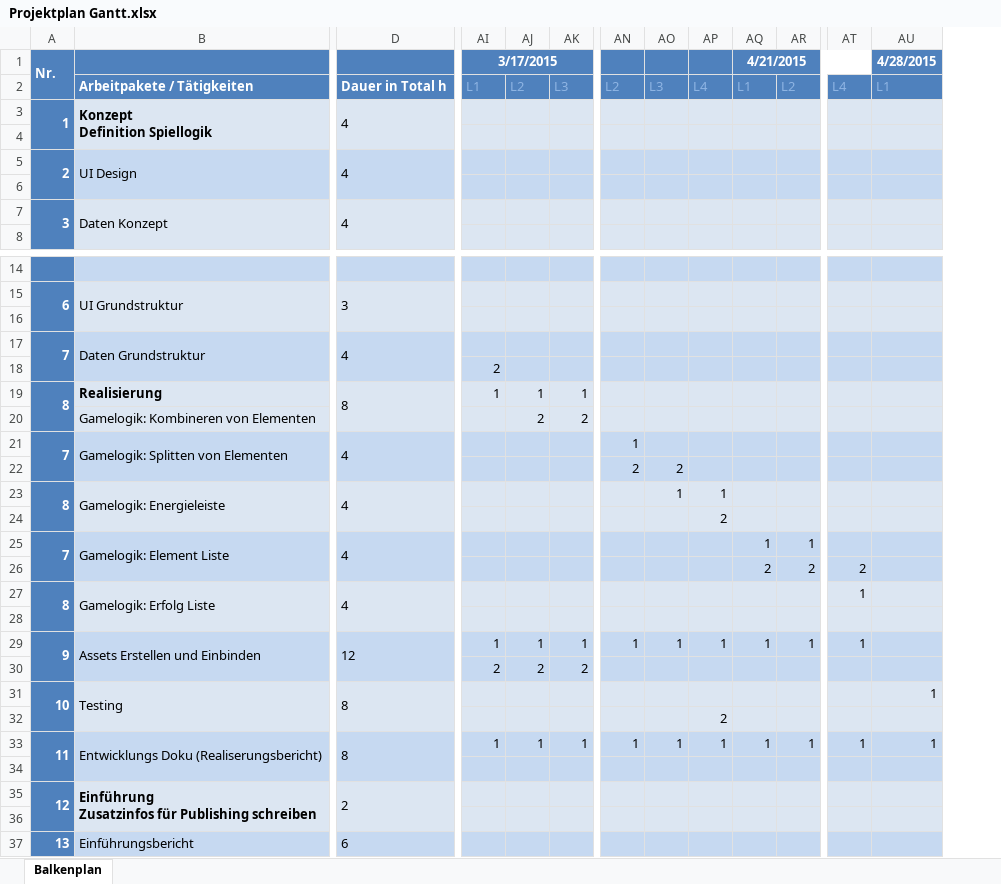
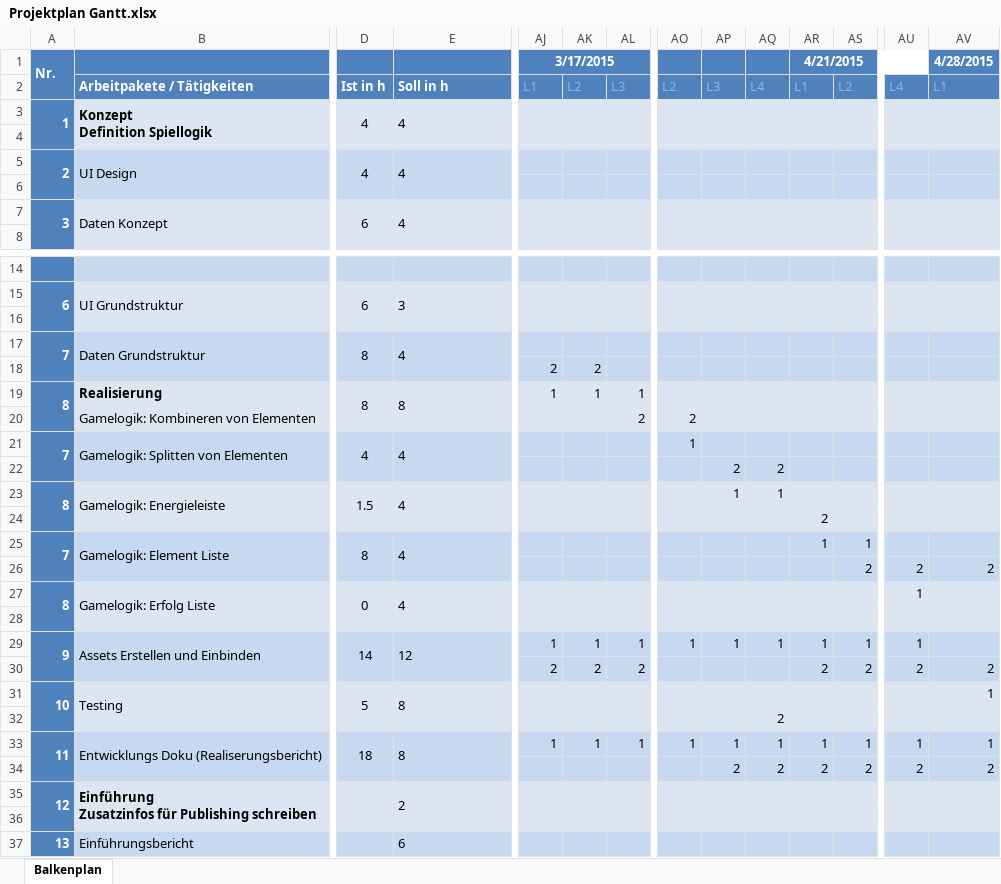
Before and after one commit to metromg/Unsustainable, an Excel workbook: doc/Projektplan Gantt.xlsx, sheet Balkenplan, drawn as a sheet; only a part is shown, gaps mark what is left out; values as stored, in another font and other column widths than the file's, no borders; conditional formats not drawn; removed rows and columns are numbered as before the commit, all else as after; rows hold the shown columns only; the diff names each change by its address in the sheet, - before the commit and + after, or states it on an @@ line.

```diff
--- a/doc/Projektplan Gantt.xlsx (sheet Balkenplan)
+++ b/doc/Projektplan Gantt.xlsx (sheet Balkenplan)
+column D, rows 2-7: Ist in h | 4 |  | 4 |  | 6; rows 15-23: 6 |  | 8 |  | 8 |  | 4 |  | 1.5; rows 25-29: 8 |  | 0 |  | 14; row 31: 5; row 33: 18
-E2: Dauer in Total h
+E2: Soll in h
-AK18: (empty)
+AK18: 2
-AK20: 2
+AK20: (empty)
-AO20: (empty)
+AO20: 2
-AO22: 2
+AO22: (empty)
-AQ22: (empty)
+AQ22: 2
-row 24:  |  |  |  |  |  |  |  | 2
+row 24:  |  |  |  |  |  |  |  |  |  | 2
-AR26 (4/21/2015): 2
+AR26 (4/21/2015): (empty)
-AV26 (4/28/2015): (empty)
+AV26 (4/28/2015): 2
-row 30:  |  |  | 2 | 2 | 2
+row 30:  |  |  |  | 2 | 2 | 2 |  |  |  | 2 | 2 | 2 | 2
-row 32:  |  |  |  |  |  |  |  | 2
+row 32:  |  |  |  |  |  |  |  |  | 2
-row 34: (empty)
+row 34:  |  |  |  |  |  |  |  | 2 | 2 | 2 | 2 | 2 | 2
```
Also changed, not shown: 1 other file.
